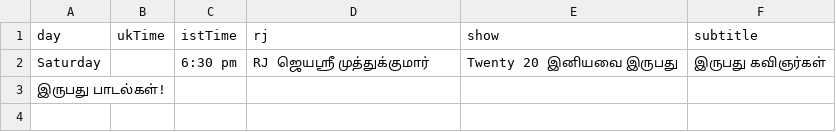
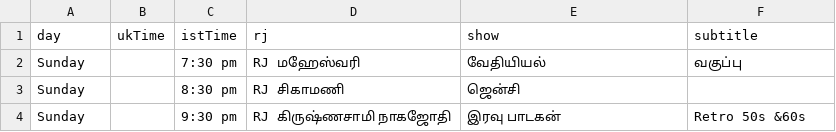
Before and after one commit to asalfm/asalfm-website, a CSV file: assets/schedule.csv, drawn as a sheet.

Commit message:
Update schedule.csv

```diff
--- a/assets/schedule.csv
+++ b/assets/schedule.csv
@@ -1,3 +1,4 @@
 day,ukTime,istTime,rj,show,subtitle
-Saturday,,6:30 pm, RJ ஜெயஸ்ரீ முத்துக்குமார் , Twenty 20 இனியவை இருபது, இருபது கவிஞர்கள்
-இருபது பாடல்கள்!
+Sunday,,7:30 pm, RJ மஹேஸ்வரி , வேதியியல், வகுப்பு
+Sunday,,8:30 pm, RJ சிகாமணி,ஜென்சி
+Sunday,,9:30 pm, RJ கிருஷ்ணசாமி  நாகஜோதி, இரவு பாடகன், Retro 50s &60s
```
